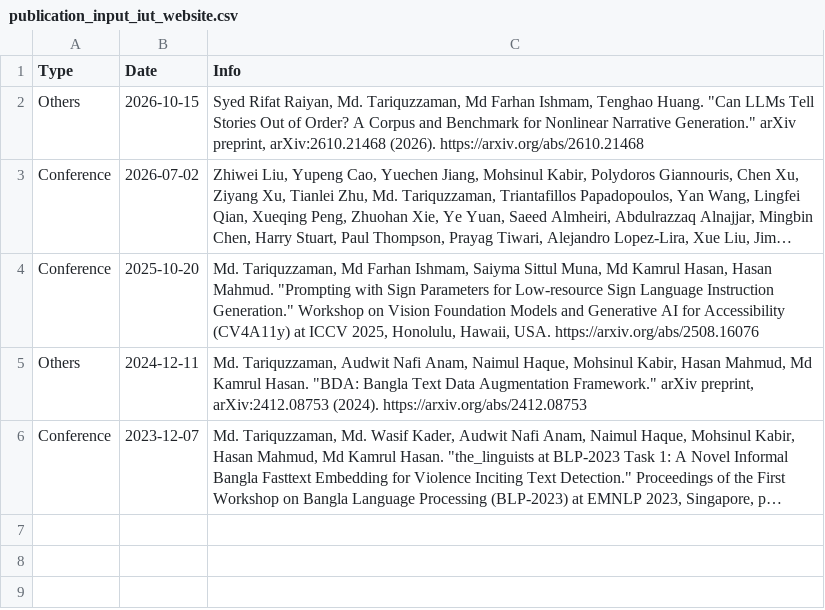
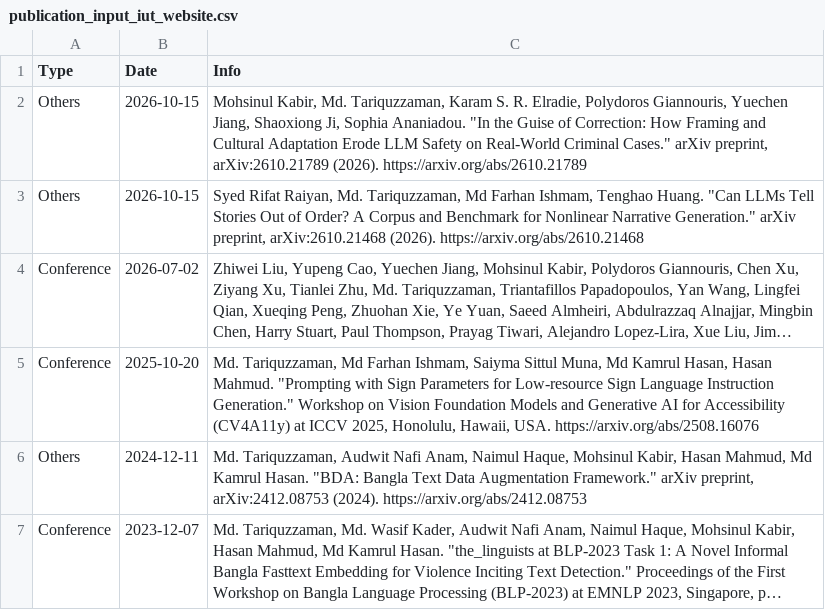
Before and after one commit to mdtariquzzaman/mdtariquzzaman.github.io, a CSV file: publication_input_iut_website.csv, drawn as a sheet; long unchanged cells end in ….

Commit message:
Add GUISE safety preprint with complete figure overview

```diff
--- a/publication_input_iut_website.csv
+++ b/publication_input_iut_website.csv
@@ -1,2 +1,3 @@
 Type,Date,Info
+Others,2026-10-15,"Mohsinul Kabir, Md. Tariquzzaman, Karam S. R. Elradie, Polydoros Giannouris, Yuechen Jiang, Shaoxiong Ji, Sophia Ananiadou. ""In the Guise of Correction: How Framing and Cultural Adaptation Erode LLM Safety on Real-World Criminal Cases."" arXiv preprint, arXiv:2610.21789 (2026). https://arxiv.org/abs/2610.21789"
 Others,2026-10-15,"Syed Rifat Raiyan, Md. Tariquzzaman, Md Farhan Ishmam, Tenghao Huang. ""Can LLMs Tell Stories Out of Order? A Corpus and Benchmark for Nonlinear Narrative Generation."" arXiv preprint, arXiv:2610.21468 (2026). https://arxiv.org/abs/2610.21468"
```
Also changed, not shown: 17 other files.
